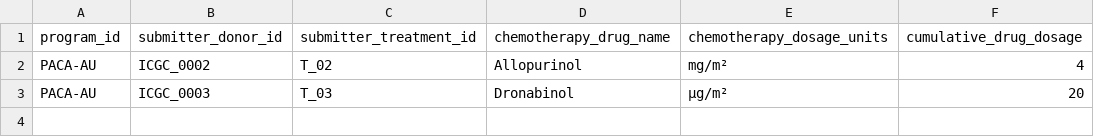
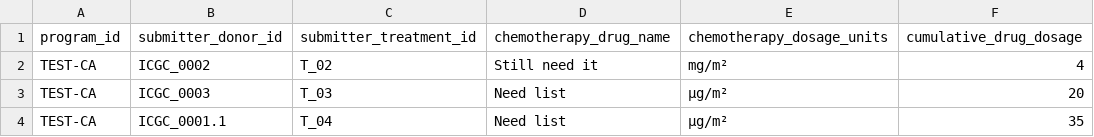
Before and after one commit to icgc-argo/argo-clinical, a TSV file: sampleFiles/chemotherapy.tsv, drawn as a sheet.

```diff
--- a/sampleFiles/chemotherapy.tsv
+++ b/sampleFiles/chemotherapy.tsv
@@ -1,3 +1,4 @@
 program_id	submitter_donor_id	submitter_treatment_id	chemotherapy_drug_name	chemotherapy_dosage_units	cumulative_drug_dosage
-PACA-AU	ICGC_0002	T_02	Allopurinol	mg/m²	4
-PACA-AU	ICGC_0003	T_03	Dronabinol	µg/m²	20
+TEST-CA	ICGC_0002	T_02	Still need it	mg/m²	4
+TEST-CA	ICGC_0003	T_03	Need list	µg/m²	20
+TEST-CA	ICGC_0001.1	T_04	Need list	µg/m²	35
```
Also changed, not shown: sampleFiles/follow_up.tsv, sampleFiles/radiation.tsv, 14 other files.
